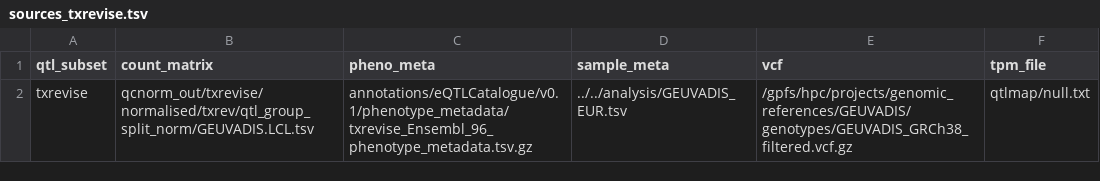
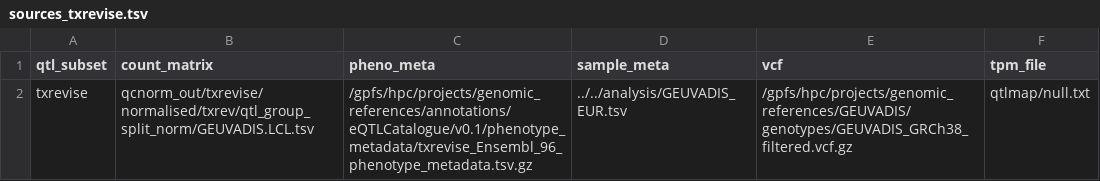
Before and after one commit to andreasvija/cage, a TSV file: pipeline/sources_txrevise.tsv, drawn as a sheet.

Commit message:
one fixed path

```diff
--- a/pipeline/sources_txrevise.tsv
+++ b/pipeline/sources_txrevise.tsv
@@ -1,2 +1,2 @@
 qtl_subset	count_matrix	pheno_meta	sample_meta	vcf	tpm_file
-txrevise	qcnorm_out/txrevise/normalised/txrev/qtl_group_split_norm/GEUVADIS.LCL.tsv	annotations/eQTLCatalogue/v0.1/phenotype_metadata/txrevise_Ensembl_96_phenotype_metadata.tsv.gz	../../analysis/GEUVADIS_EUR.tsv	/gpfs/hpc/projects/genomic_references/GEUVADIS/genotypes/GEUVADIS_GRCh38_filtered.vcf.gz	qtlmap/null.txt
+txrevise	qcnorm_out/txrevise/normalised/txrev/qtl_group_split_norm/GEUVADIS.LCL.tsv	/gpfs/hpc/projects/genomic_references/annotations/eQTLCatalogue/v0.1/phenotype_metadata/txrevise_Ensembl_96_phenotype_metadata.tsv.gz	../../analysis/GEUVADIS_EUR.tsv	/gpfs/hpc/projects/genomic_references/GEUVADIS/genotypes/GEUVADIS_GRCh38_filtered.vcf.gz	qtlmap/null.txt
```
